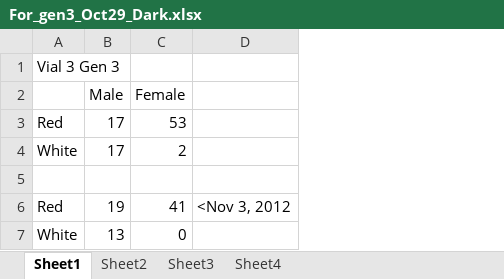
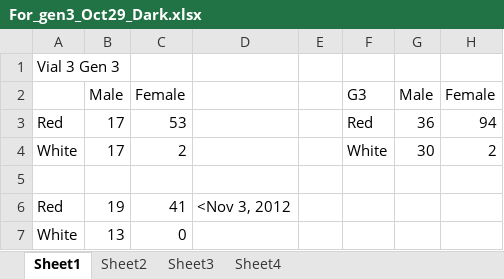
Before and after one commit to toAtulArora/IISER_repo, an Excel workbook: Semester_3/Biology_Practicals/Observations/For_gen3_Oct29_Dark.xlsx, sheet Sheet1, drawn as a sheet; values as stored, in another font and other column widths than the file's, no borders; the diff names each change by its address in the sheet, - before the commit and + after, or states it on an @@ line.

```diff
--- a/Semester_3/Biology_Practicals/Observations/For_gen3_Oct29_Dark.xlsx (sheet Sheet1)
+++ b/Semester_3/Biology_Practicals/Observations/For_gen3_Oct29_Dark.xlsx (sheet Sheet1)
+column E, empty
+column F, rows 2-4: G3 | Red | White
+column G, rows 2-4: Male | 36 | 30
+column H, rows 2-4: Female | 94 | 2
```
Also changed, not shown: sheet Sheet2, Semester_3/Biology_Practicals/Observations/For_Oct1_2012.xlsx, Semester_3/Biology_Practicals/Observations/For_Oct1_2012_light.xlsx, 1 other file.
